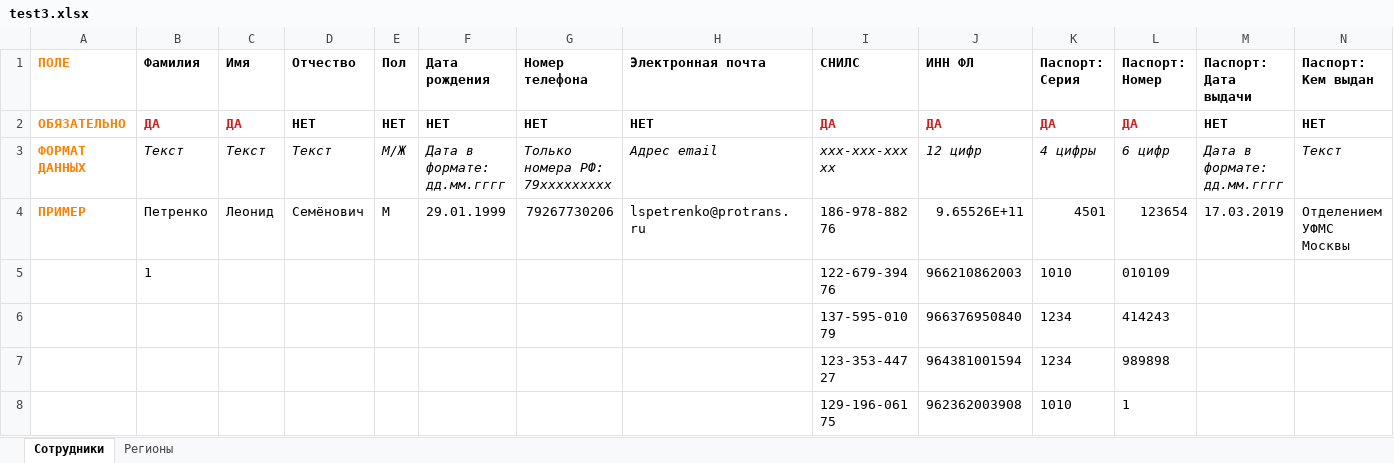
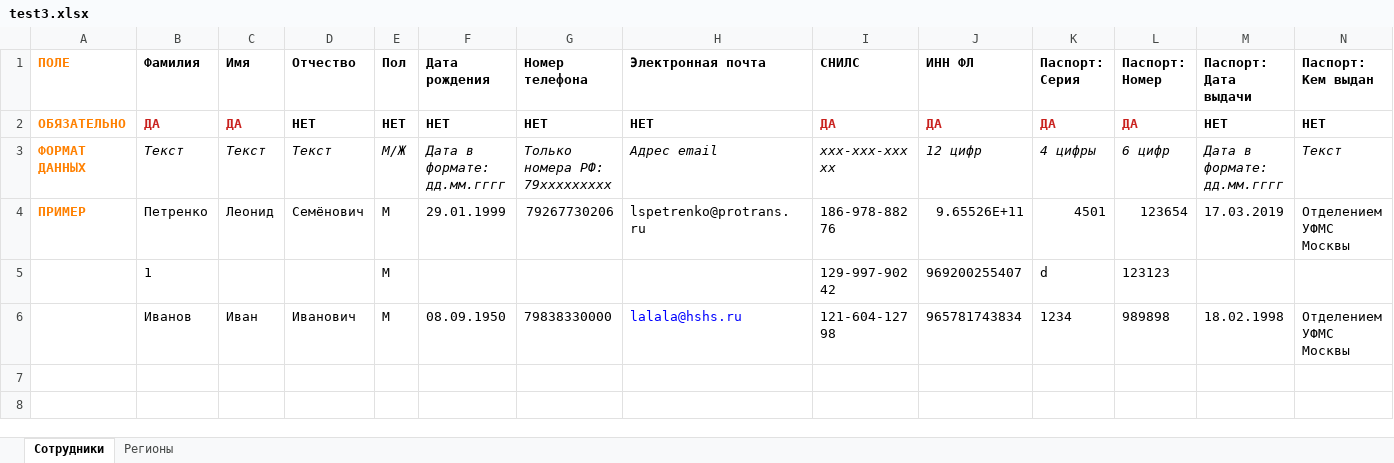
Before and after one commit to maria-sabo/xlsx-integration, an Excel workbook: test3.xlsx, sheet Сотрудники, drawn as a sheet; only a part is shown; values as stored, in another font and other column widths than the file's, no borders; removed rows and columns are numbered as before the commit, all else as after; rows hold the shown columns only; the diff names each change by its address in the sheet, - before the commit and + after, or states it on an @@ line.

```diff
--- a/test3.xlsx (sheet Сотрудники)
+++ b/test3.xlsx (sheet Сотрудники)
-E4 (Пол): М
+E4 (Пол): M
-row 5:  | 1 |  |  |  |  |  |  | 122-679-394 76 | 966210862003 | 1010 | 010109
-row 6:  |  |  |  |  |  |  |  | 137-595-010 79 | 966376950840 | 1234 | 414243
-row 7:  |  |  |  |  |  |  |  | 123-353-447 27 | 964381001594 | 1234 | 989898
-row 8:  |  |  |  |  |  |  |  | 129-196-061 75 | 962362003908 | 1010 | 1
+row 5:  | 1 |  |  | M |  |  |  | 129-997-902 42 | 969200255407 | d | 123123
+row 6:  | Иванов | Иван | Иванович | M | 08.09.1950 | 79838330000 | lalala@hshs.ru | 121-604-127 98 | 965781743834 | 1234 | 989898 | 18.02.1998 | Отделением УФМС Москвы
```
Also changed, not shown: 8 other files.
